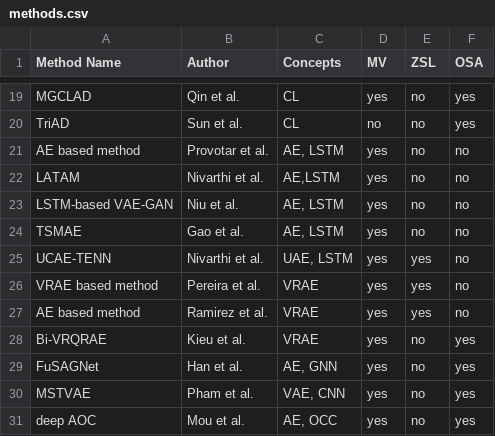
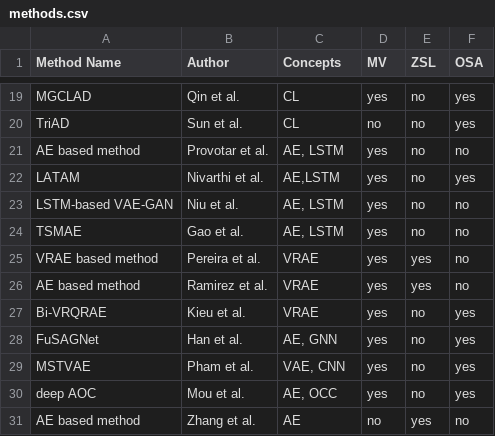
Before and after one commit to johanneshoelker/Smart-Systems-Paper, a CSV file: Findings/methods.csv, drawn as a sheet; only a part is shown, gaps mark what is left out; the shorter side is filled out with more unchanged rows.

```diff
--- a/Findings/methods.csv
+++ b/Findings/methods.csv
@@ -21,6 +21,5 @@ TriAD,Sun et al.,CL,no,no,yes
 AE based method,Provotar et al.,"AE, LSTM",yes,no,no
-LATAM,Nivarthi et al.,"AE,LSTM",yes,no,no
+LATAM,Nivarthi et al.,"AE,LSTM",yes,no,yes
 LSTM-based VAE-GAN,Niu et al.,"AE, LSTM",yes,no,no
 TSMAE,Gao et al.,"AE, LSTM",yes,no,no
-UCAE-TENN,Nivarthi et al.,"UAE, LSTM",yes,yes,no
 VRAE based method,Pereira et al.,VRAE,yes,yes,no
```
Also changed, not shown: 3 other files.
